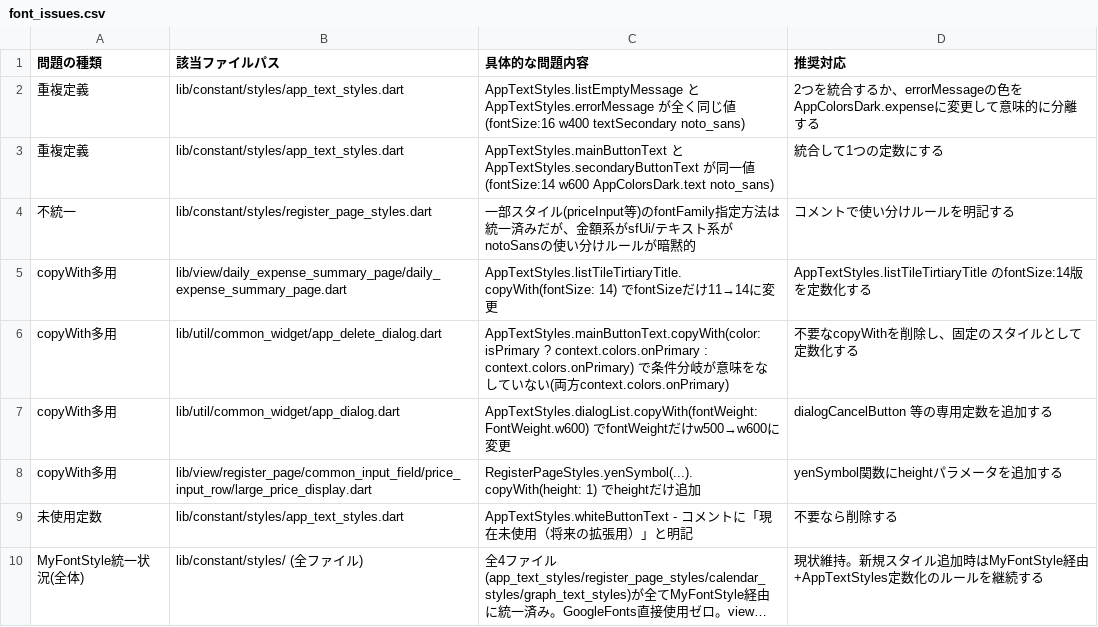
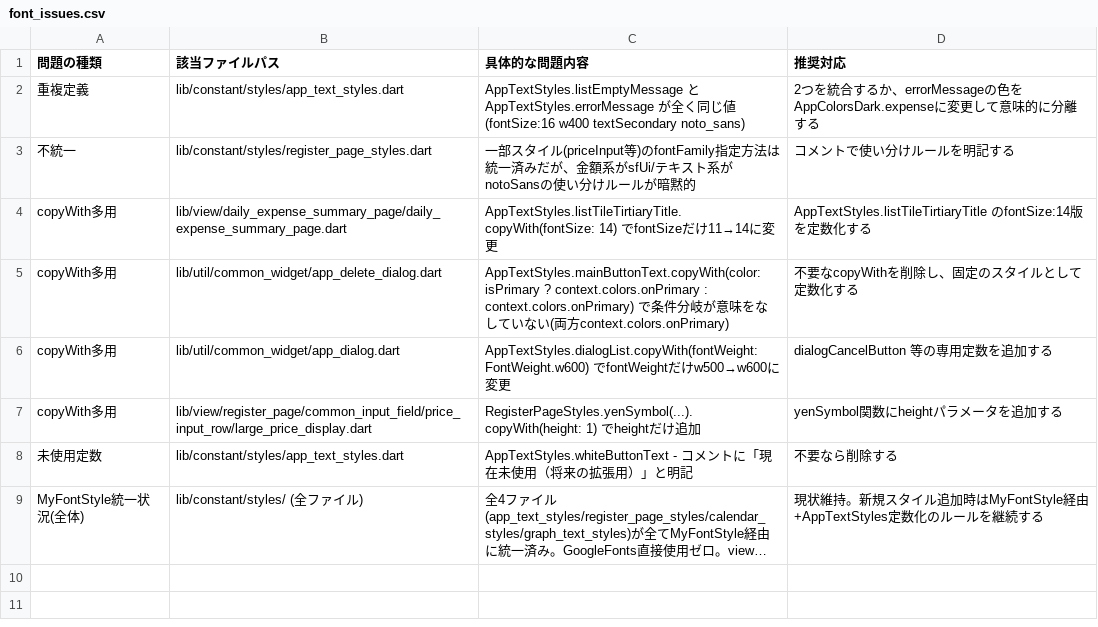
Before and after one commit to puruwo/kakeibo_v3, a CSV file: lib/docs/font_issues.csv, drawn as a sheet; long unchanged cells end in …; the diff names each change by its address in the sheet, - before the commit and + after, or states it on an @@ line.

```diff
--- a/lib/docs/font_issues.csv
+++ b/lib/docs/font_issues.csv
-row 3: 重複定義 | lib/constant/styles/app_text_styles.dart | AppTextStyles.mainButtonText と AppTextStyles.secondaryButtonText が同一値(fontSize:14 w600 AppColorsDark.text noto_sans) | 統合して1つの定数にする
```
Also changed, not shown: lib/docs/font_usage.csv, 15 other files.
